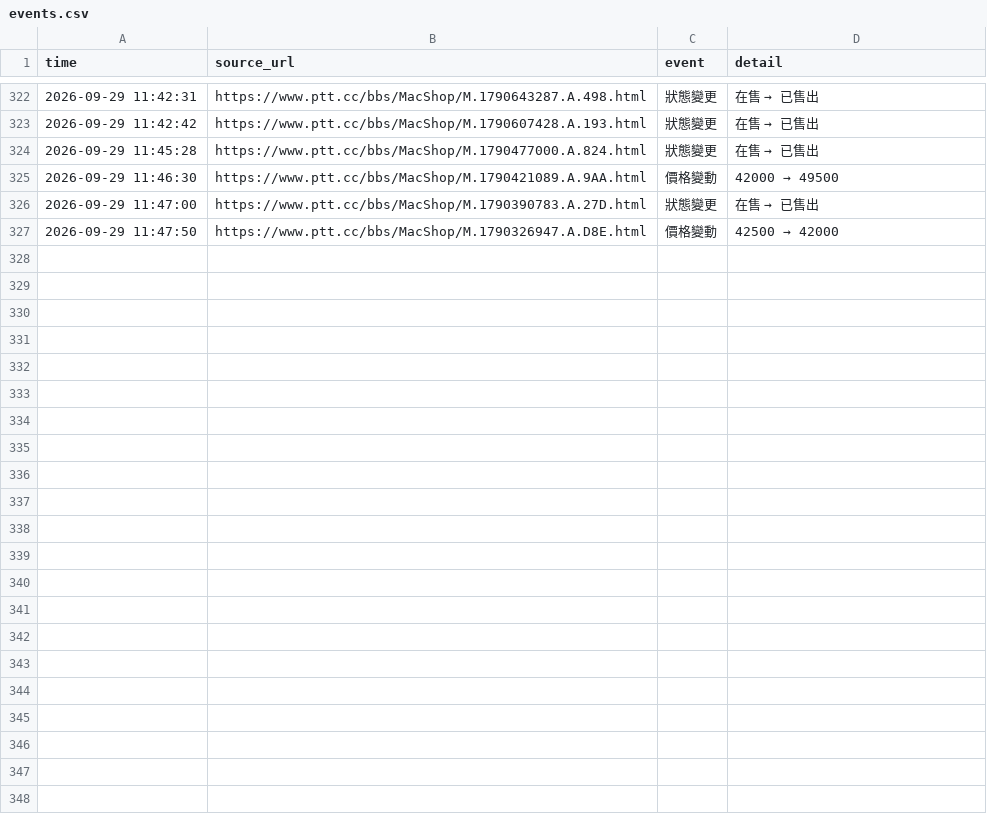
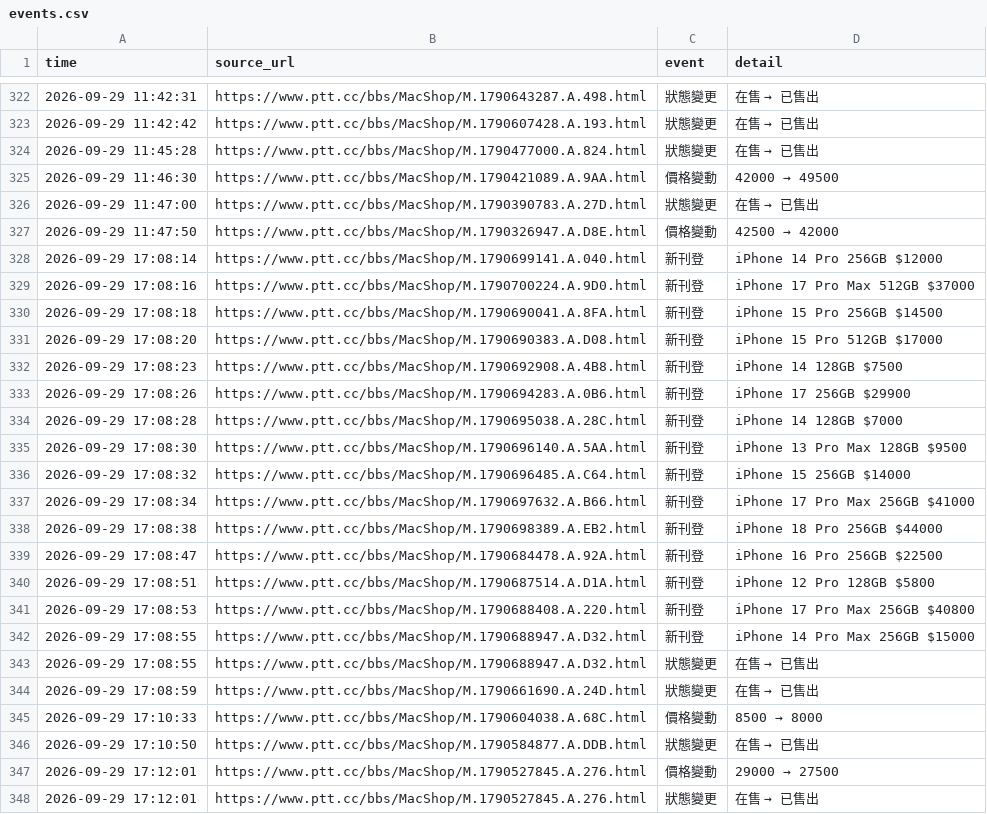
Before and after one commit to iPliny/ptt-iphone-tracker, a CSV file: data/events.csv, drawn as a sheet; only a part is shown, gaps mark what is left out.

```diff
--- a/data/events.csv
+++ b/data/events.csv
@@ -328 +328,22 @@
 2026-09-29 11:47:50,https://www.ptt.cc/bbs/MacShop/M.1790326947.A.D8E.html,價格變動,42500 → 42000
+2026-09-29 17:08:14,https://www.ptt.cc/bbs/MacShop/M.1790699141.A.040.html,新刊登,iPhone 14 Pro 256GB $12000
+2026-09-29 17:08:16,https://www.ptt.cc/bbs/MacShop/M.1790700224.A.9D0.html,新刊登,iPhone 17 Pro Max 512GB $37000
+2026-09-29 17:08:18,https://www.ptt.cc/bbs/MacShop/M.1790690041.A.8FA.html,新刊登,iPhone 15 Pro 256GB $14500
+2026-09-29 17:08:20,https://www.ptt.cc/bbs/MacShop/M.1790690383.A.D08.html,新刊登,iPhone 15 Pro 512GB $17000
+2026-09-29 17:08:23,https://www.ptt.cc/bbs/MacShop/M.1790692908.A.4B8.html,新刊登,iPhone 14 128GB $7500
+2026-09-29 17:08:26,https://www.ptt.cc/bbs/MacShop/M.1790694283.A.0B6.html,新刊登,iPhone 17 256GB $29900
+2026-09-29 17:08:28,https://www.ptt.cc/bbs/MacShop/M.1790695038.A.28C.html,新刊登,iPhone 14 128GB $7000
+2026-09-29 17:08:30,https://www.ptt.cc/bbs/MacShop/M.1790696140.A.5AA.html,新刊登,iPhone 13 Pro Max 128GB $9500
+2026-09-29 17:08:32,https://www.ptt.cc/bbs/MacShop/M.1790696485.A.C64.html,新刊登,iPhone 15 256GB $14000
+2026-09-29 17:08:34,https://www.ptt.cc/bbs/MacShop/M.1790697632.A.B66.html,新刊登,iPhone 17 Pro Max 256GB $41000
+2026-09-29 17:08:38,https://www.ptt.cc/bbs/MacShop/M.1790698389.A.EB2.html,新刊登,iPhone 18 Pro 256GB $44000
+2026-09-29 17:08:47,https://www.ptt.cc/bbs/MacShop/M.1790684478.A.92A.html,新刊登,iPhone 16 Pro 256GB $22500
+2026-09-29 17:08:51,https://www.ptt.cc/bbs/MacShop/M.1790687514.A.D1A.html,新刊登,iPhone 12 Pro 128GB $5800
+2026-09-29 17:08:53,https://www.ptt.cc/bbs/MacShop/M.1790688408.A.220.html,新刊登,iPhone 17 Pro Max 256GB $40800
+2026-09-29 17:08:55,https://www.ptt.cc/bbs/MacShop/M.1790688947.A.D32.html,新刊登,iPhone 14 Pro Max 256GB $15000
+2026-09-29 17:08:55,https://www.ptt.cc/bbs/MacShop/M.1790688947.A.D32.html,狀態變更,在售 → 已售出
+2026-09-29 17:08:59,https://www.ptt.cc/bbs/MacShop/M.1790661690.A.24D.html,狀態變更,在售 → 已售出
+2026-09-29 17:10:33,https://www.ptt.cc/bbs/MacShop/M.1790604038.A.68C.html,價格變動,8500 → 8000
+2026-09-29 17:10:50,https://www.ptt.cc/bbs/MacShop/M.1790584877.A.DDB.html,狀態變更,在售 → 已售出
+2026-09-29 17:12:01,https://www.ptt.cc/bbs/MacShop/M.1790527845.A.276.html,價格變動,29000 → 27500
+2026-09-29 17:12:01,https://www.ptt.cc/bbs/MacShop/M.1790527845.A.276.html,狀態變更,在售 → 已售出
```
Also changed, not shown: data/market_summary.csv, data/price_event_times.csv, 1 other file.
